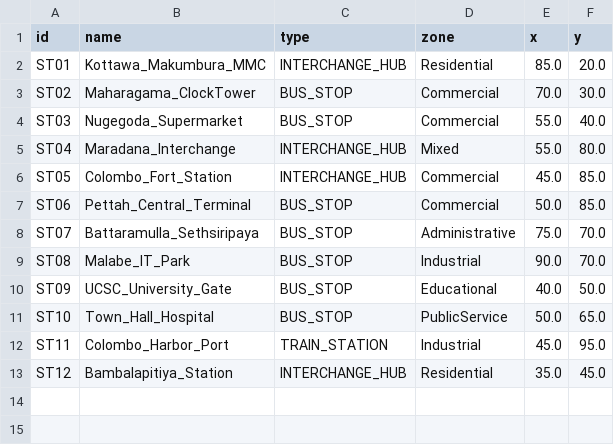
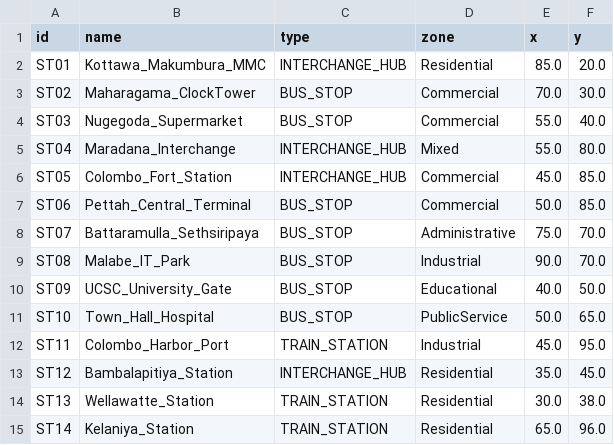
Before and after one commit to HasithX/Smart_routing, a CSV file: data/stations.csv, drawn as a sheet; the diff names each change by its address in the sheet, - before the commit and + after, or states it on an @@ line.

Commit message:
feat: add graph connectivity and transit stations

```diff
--- a/data/stations.csv
+++ b/data/stations.csv
+row 14: ST13 | Wellawatte_Station | TRAIN_STATION | Residential | 30.0 | 38.0
+row 15: ST14 | Kelaniya_Station | TRAIN_STATION | Residential | 65.0 | 96.0
```
Also changed, not shown: data/routes.csv, 2 other files.
